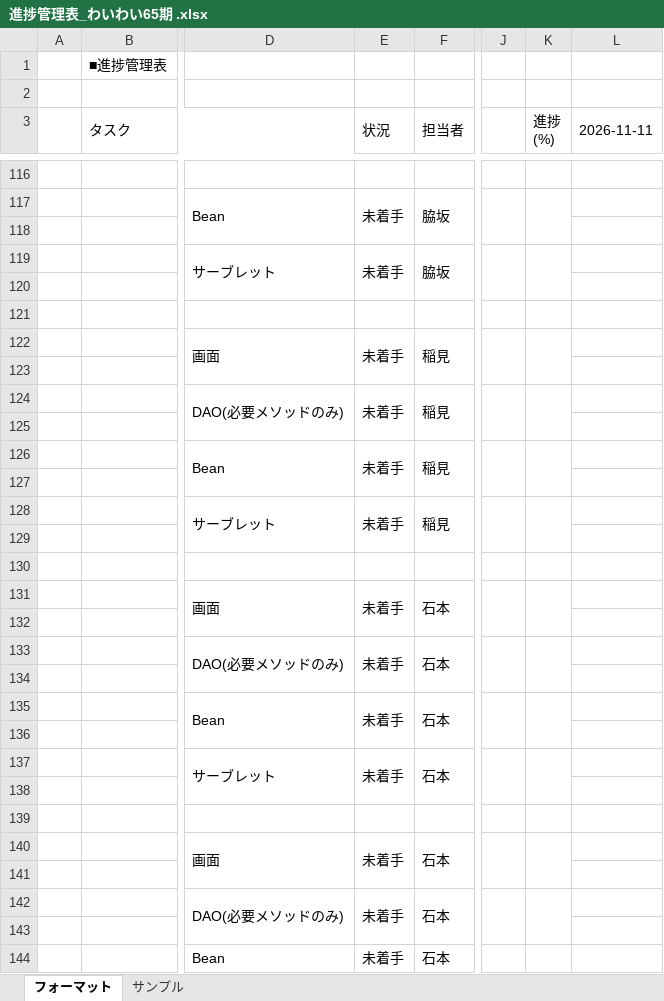
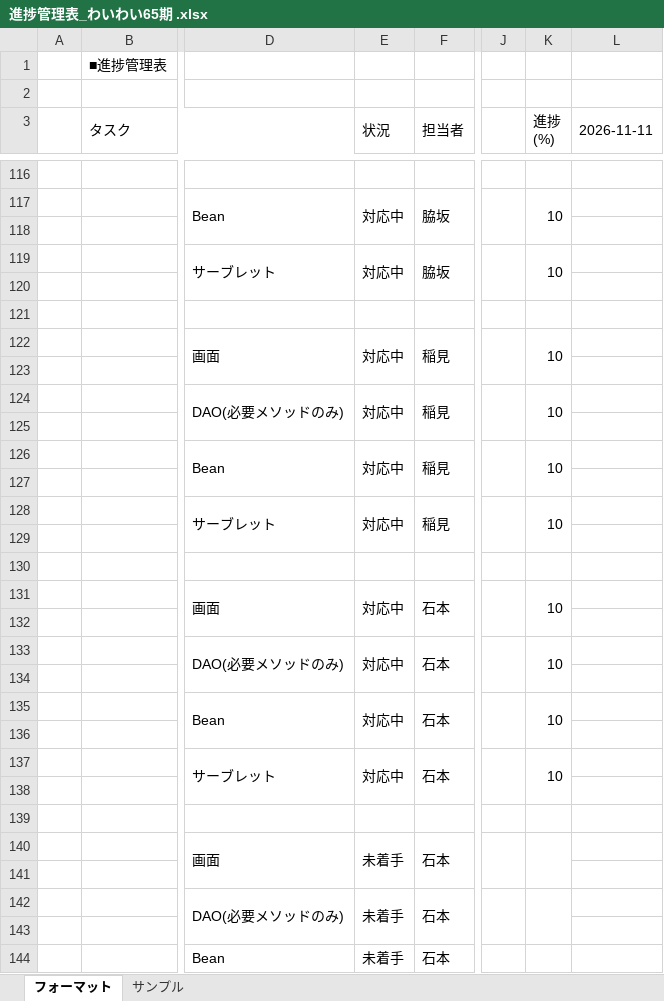
Before and after one commit to wakisakayuki/project_ex, an Excel workbook: 進捗管理表_わいわい65期 .xlsx, sheet フォーマット, drawn as a sheet; only a part is shown, gaps mark what is left out; values as stored, in another font and other column widths than the file's, no cell formats; the diff covers the shown part only; the diff names each change by its address in the sheet, - before the commit and + after, or states it on an @@ line.

```diff
--- a/進捗管理表_わいわい65期 .xlsx (sheet フォーマット)
+++ b/進捗管理表_わいわい65期 .xlsx (sheet フォーマット)
-E117 (状況): 未着手
+E117 (状況): 対応中
-K117 (進捗 (%)): (empty)
+K117 (進捗 (%)): 10
-E119 (状況): 未着手
+E119 (状況): 対応中
-K119 (進捗 (%)): (empty)
+K119 (進捗 (%)): 10
-E122 (状況): 未着手
+E122 (状況): 対応中
-K122 (進捗 (%)): (empty)
+K122 (進捗 (%)): 10
-E124 (状況): 未着手
+E124 (状況): 対応中
-K124 (進捗 (%)): (empty)
+K124 (進捗 (%)): 10
-E126 (状況): 未着手
+E126 (状況): 対応中
-K126 (進捗 (%)): (empty)
+K126 (進捗 (%)): 10
-E128 (状況): 未着手
+E128 (状況): 対応中
-K128 (進捗 (%)): (empty)
+K128 (進捗 (%)): 10
-E131 (状況): 未着手
+E131 (状況): 対応中
-K131 (進捗 (%)): (empty)
+K131 (進捗 (%)): 10
-E133 (状況): 未着手
+E133 (状況): 対応中
-K133 (進捗 (%)): (empty)
+K133 (進捗 (%)): 10
-E135 (状況): 未着手
+E135 (状況): 対応中
-K135 (進捗 (%)): (empty)
+K135 (進捗 (%)): 10
-E137 (状況): 未着手
+E137 (状況): 対応中
-K137 (進捗 (%)): (empty)
+K137 (進捗 (%)): 10
```
Also changed, not shown: 34 edited cells elsewhere in this sheet, cell formats.
